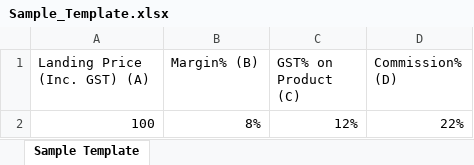
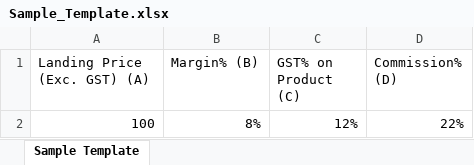
Before and after one commit to ishaprasad7/rev-tax-calc, an Excel workbook: Sample_Template.xlsx, sheet Sample Template, drawn as a sheet; values as stored, in another font and other column widths than the file's, no borders; the diff names each change by its address in the sheet, - before the commit and + after, or states it on an @@ line.

Commit message:
Lbel change

```diff
--- a/Sample_Template.xlsx (sheet Sample Template)
+++ b/Sample_Template.xlsx (sheet Sample Template)
-A1: Landing Price (Inc. GST) (A)
+A1: Landing Price (Exc. GST) (A)
```
